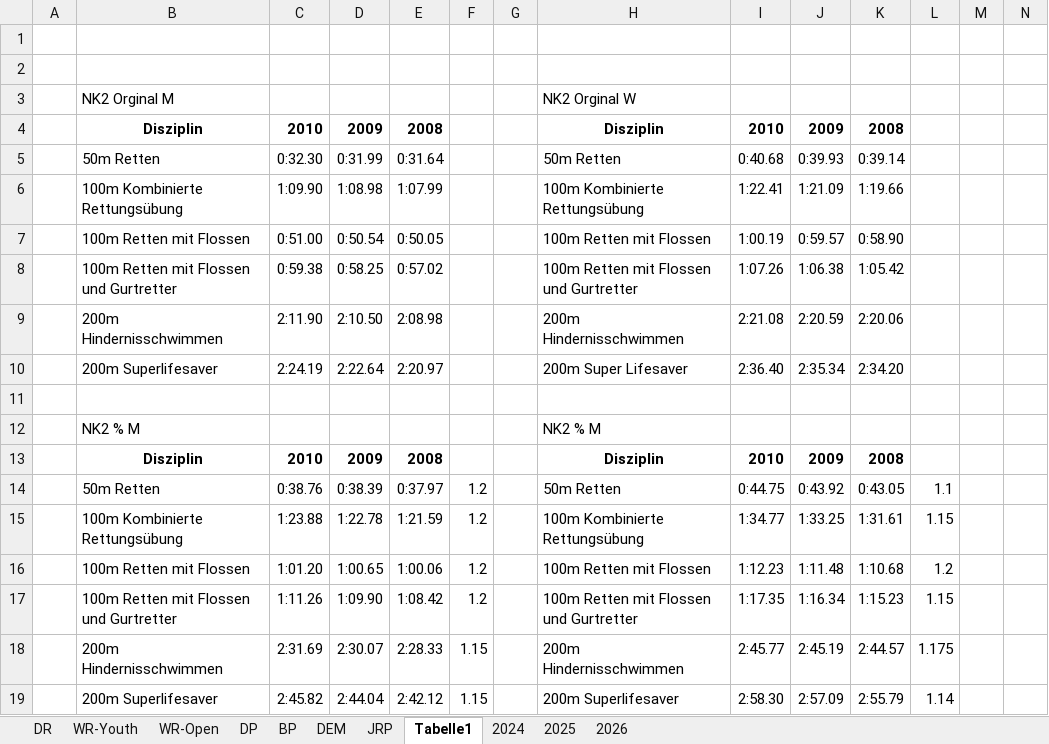
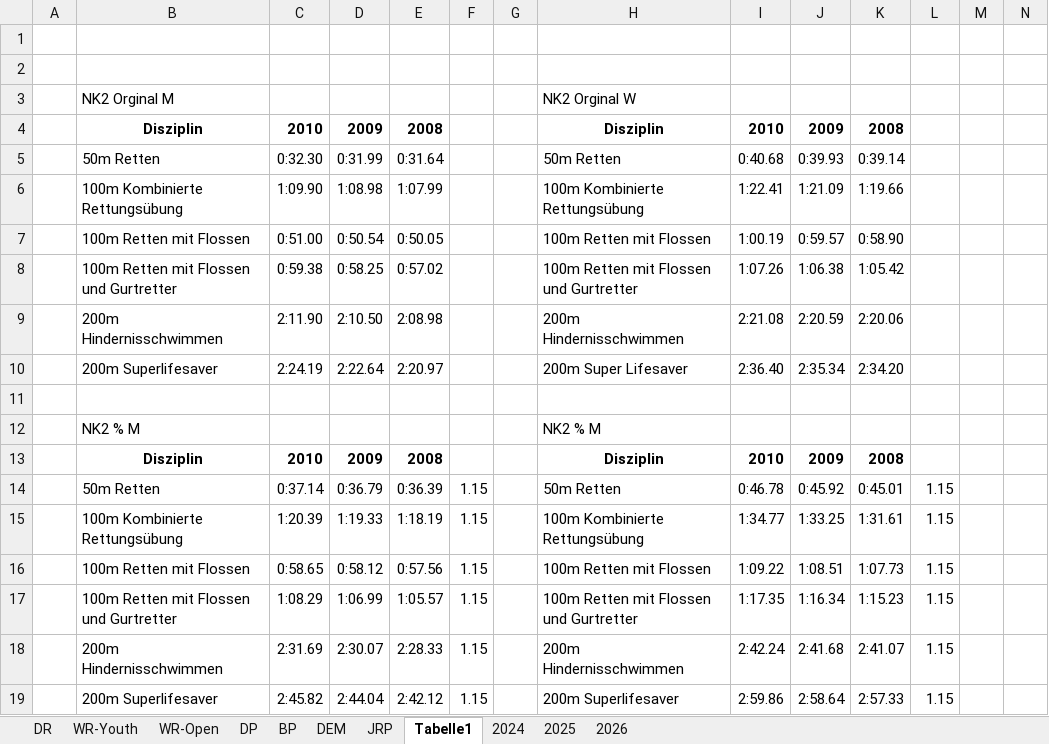
Before and after one commit to jp-gnad/Lifesaving_Baden, an Excel workbook: web/utilities/records_kriterien.xlsx, sheet Tabelle1, drawn as a sheet; only a part is shown; values as stored, in another font and other column widths than the file's, no borders; removed rows and columns are numbered as before the commit, all else as after; rows hold the shown columns only; the diff names each change by its address in the sheet, - before the commit and + after, or states it on an @@ line.

Commit message:
Rekords

```diff
--- a/web/utilities/records_kriterien.xlsx (sheet Tabelle1)
+++ b/web/utilities/records_kriterien.xlsx (sheet Tabelle1)
-row 14:  | 50m Retten | 0:38.76 | 0:38.39 | 0:37.97 | 1.2 |  | 50m Retten | 0:44.75 | 0:43.92 | 0:43.05 | 1.1
+row 14:  | 50m Retten | 0:37.14 | 0:36.79 | 0:36.39 | 1.15 |  | 50m Retten | 0:46.78 | 0:45.92 | 0:45.01 | 1.15
-C15: 1:23.88
+C15: 1:20.39
-D15: 1:22.78
+D15: 1:19.33
-E15: 1:21.59
+E15: 1:18.19
-F15: 1.2
+F15: 1.15
-row 16:  | 100m Retten mit Flossen | 1:01.20 | 1:00.65 | 1:00.06 | 1.2 |  | 100m Retten mit Flossen | 1:12.23 | 1:11.48 | 1:10.68 | 1.2
+row 16:  | 100m Retten mit Flossen | 0:58.65 | 0:58.12 | 0:57.56 | 1.15 |  | 100m Retten mit Flossen | 1:09.22 | 1:08.51 | 1:07.73 | 1.15
-C17: 1:11.26
+C17: 1:08.29
-D17: 1:09.90
+D17: 1:06.99
-E17: 1:08.42
+E17: 1:05.57
-F17: 1.2
+F17: 1.15
-I18: 2:45.77
+I18: 2:42.24
-J18: 2:45.19
+J18: 2:41.68
-K18: 2:44.57
+K18: 2:41.07
-L18: 1.175
+L18: 1.15
-I19: 2:58.30
+I19: 2:59.86
-J19: 2:57.09
+J19: 2:58.64
-K19: 2:55.79
+K19: 2:57.33
-L19: 1.14
+L19: 1.15
```
Also changed, not shown: sheet JRP.
